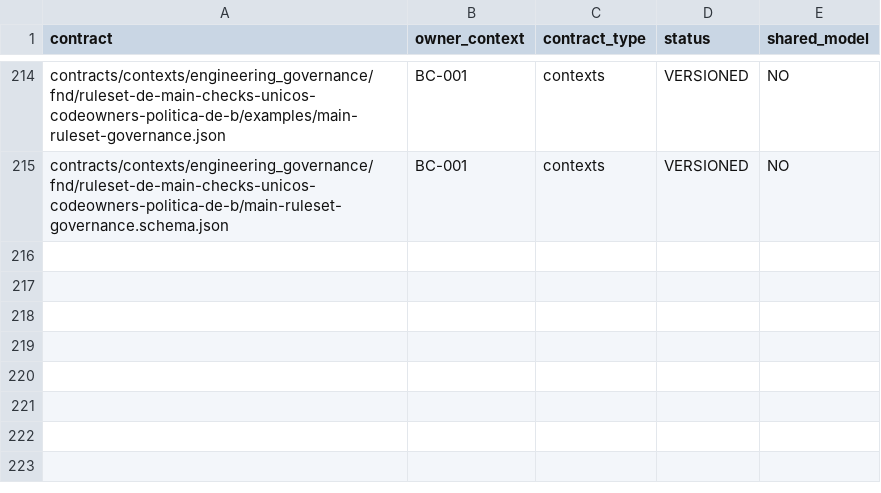
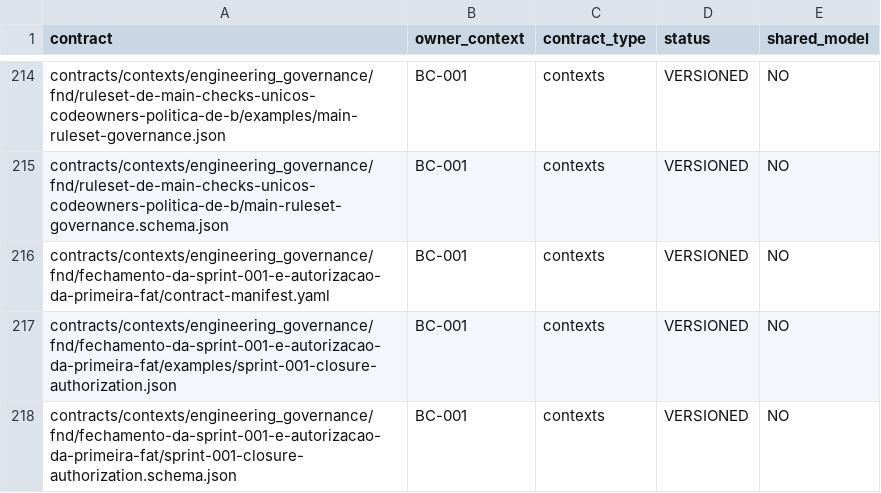
Before and after one commit to raphaelperrut/DSGeorref, a CSV file: contracts/contexts/CONTEXT_CONTRACT_OWNERSHIP.csv, drawn as a sheet; only a part is shown, gaps mark what is left out; the diff names each change by its address in the sheet, - before the commit and + after, or states it on an @@ line.

Commit message:
feat(governance): define ISSUE-0675 sprint closure contract

```diff
--- a/contracts/contexts/CONTEXT_CONTRACT_OWNERSHIP.csv
+++ b/contracts/contexts/CONTEXT_CONTRACT_OWNERSHIP.csv
+row 216: contracts/contexts/engineering_governance/fnd/fechamento-da-sprint-001-e-autorizacao-da-primeira-fat/contract-manifest.yaml | BC-001 | contexts | VERSIONED | NO
+row 217: contracts/contexts/engineering_governance/fnd/fechamento-da-sprint-001-e-autorizacao-da-primeira-fat/examples/sprint-001-closure-authorization.json | BC-001 | contexts | VERSIONED | NO
+row 218: contracts/contexts/engineering_governance/fnd/fechamento-da-sprint-001-e-autorizacao-da-primeira-fat/sprint-001-closure-authorization.schema.json | BC-001 | contexts | VERSIONED | NO
```
Also changed, not shown: 6 other files.
